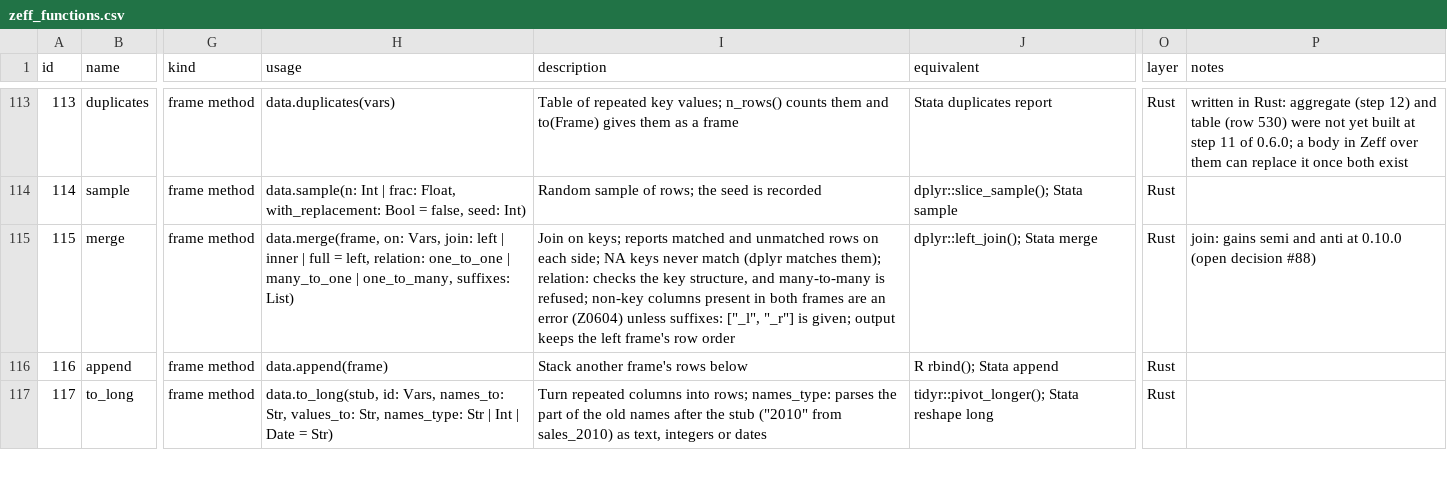
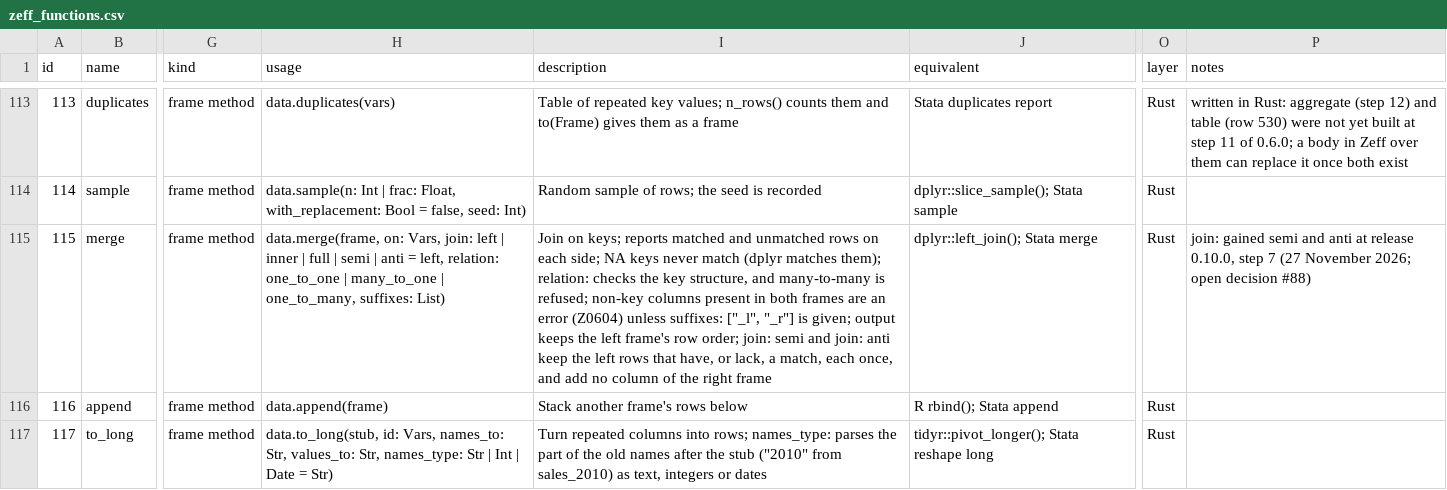
Before and after one commit to zoostat/zeff, a CSV file: docs/spec/zeff_functions.csv, drawn as a sheet; only a part is shown, gaps mark what is left out; the diff names each change by its address in the sheet, - before the commit and + after, or states it on an @@ line.

Commit message:
Give merge the joins semi and anti
join: semi keeps the left frame's rows that have a match in the right frame and join: anti those that have none, each once, in the left order, with no column added. Since nothing is repeated or added, keys may repeat in both frames, a shared column is no clash, and suffixes: is refused (Z0410); a stated relation: is still checked. Held to R's rows exactly on eighteen cases, with the edge cases, the refusals and a property that the two joins split the left frame. The page, the specification's example page and catalogue row 115 carry the two words; a conformance case of its own leaves verbs/merge as published (release 0.10.0, step 7; open decision #88).

```diff
--- a/docs/spec/zeff_functions.csv
+++ b/docs/spec/zeff_functions.csv
-H115 (usage): …| full = left,…
+H115 (usage): …| full | semi | anti = left,…
-I115 (description): …frame's row order
+I115 (description): …frame's row order; join: semi and join: anti keep the left rows that have, or lack, a match, each once, and add no column of the right frame
-P115 (notes): join: gains semi and anti at 0.10.0 (open decision #88)
+P115 (notes): join: gained semi and anti at release 0.10.0, step 7 (27 November 2026; open decision #88)
```
Also changed, not shown: 27 other files.
